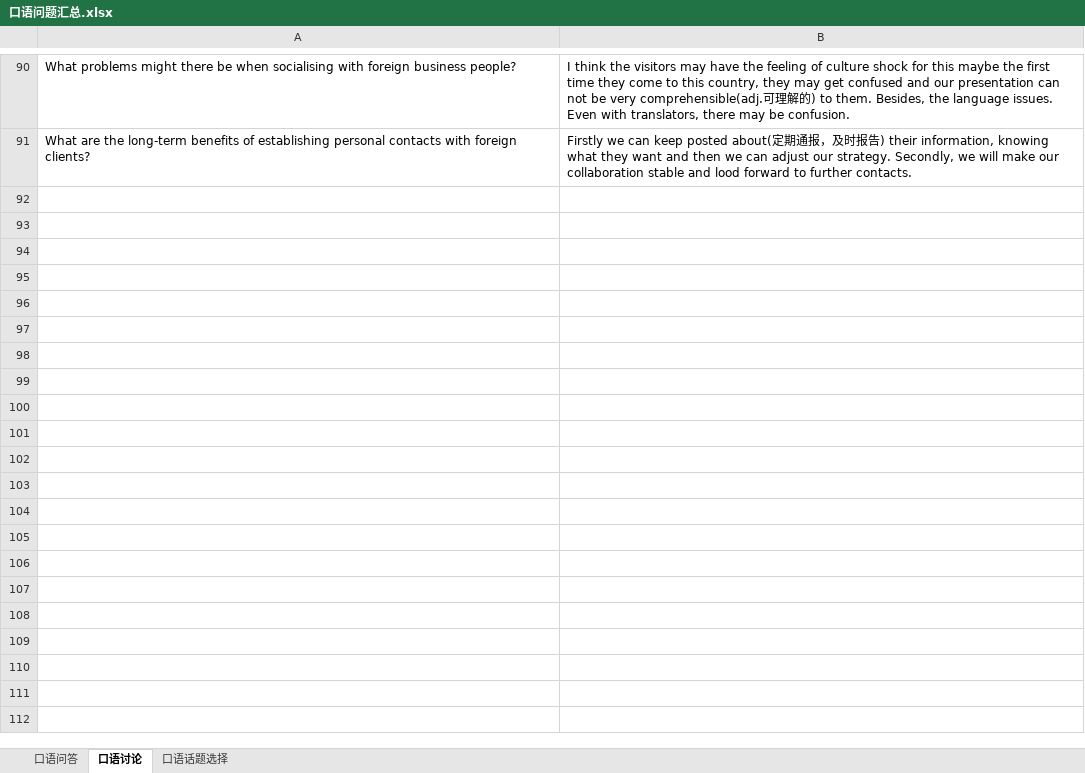
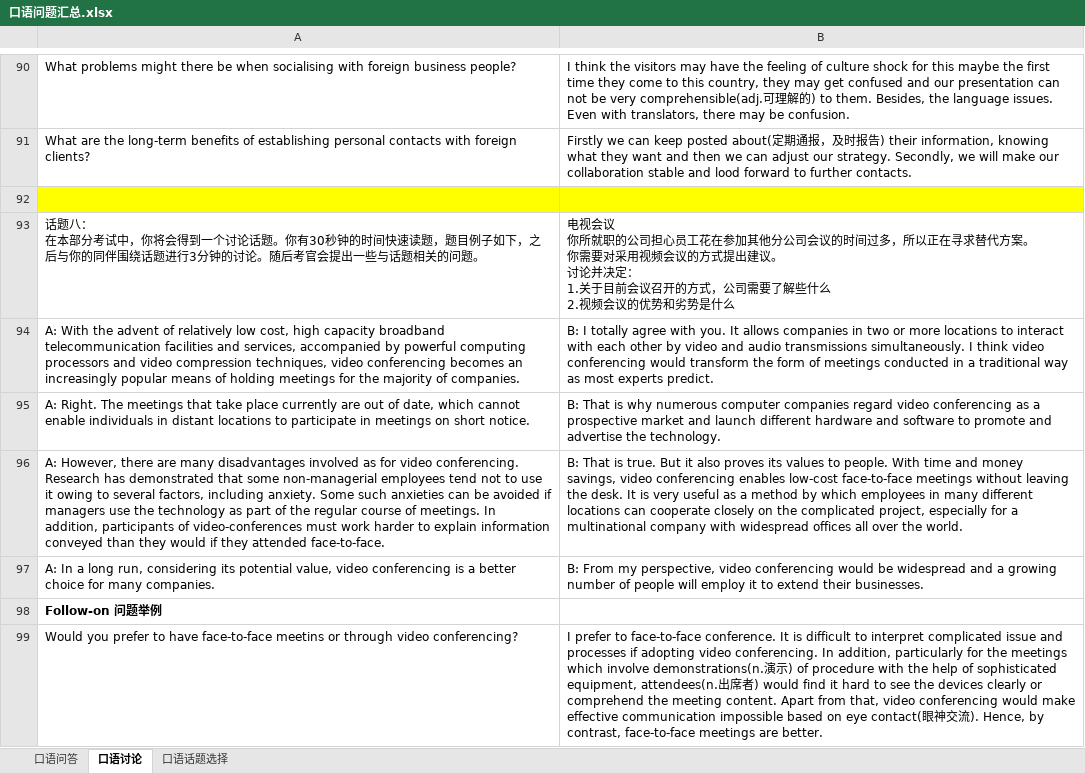
Before and after one commit to FondKevinZhao/BEC, an Excel workbook: BEC/02-口语相关/口语问题汇总.xlsx, sheet 口语讨论, drawn as a sheet; only a part is shown, gaps mark what is left out; values as stored, in another font and other column widths than the file's, no borders; ↵ is a line break in a cell; the diff names each change by its address in the sheet, - before the commit and + after, or states it on an @@ line.

```diff
--- a/BEC/02-口语相关/口语问题汇总.xlsx (sheet 口语讨论)
+++ b/BEC/02-口语相关/口语问题汇总.xlsx (sheet 口语讨论)
+row 92: (empty)
+row 93: 话题八： ↵ 在本部分考试中，你将会得到一个讨论话题。你有30秒钟的时间快速读题，题目例子如下，之后与你的同伴围绕话题进行3分钟的讨论。随后考官会提出一些与话题相关的问题。 | 电视会议 ↵ 你所就职的公司担心员工花在参加其他分公司会议的时间过多，所以正在寻求替代方案。 ↵ 你需要对采用视频会议的方式提出建议。 ↵ 讨论并决定： ↵ 1.关于目前会议召开的方式，公司需要了解些什么 ↵ 2.视频会议的优势和劣势是什么
+row 94: A: With the advent of relatively low cost, high capacity broadband telecommunication facilities and services, accompanied by powerful computing processors and video compression techniques, video conferencing becomes an increasingly popular means of holding meetings for the majority of companies. | B: I totally agree with you. It allows companies in two or more locations to interact with each other by video and audio transmissions simultaneously. I think video conferencing would transform the form of meetings conducted in a traditional way as most experts predict.
+row 95: A: Right. The meetings that take place currently are out of date, which cannot enable individuals in distant locations to participate in meetings on short notice. | B: That is why numerous computer companies regard video conferencing as a prospective market and launch different hardware and software to promote and advertise the technology.
+row 96: A: However, there are many disadvantages involved as for video conferencing. Research has demonstrated that some non-managerial employees tend not to use it owing to several factors, including anxiety. Some such anxieties can be avoided if managers use the technology as part of the regular course of meetings. In addition, participants of video-conferences must work harder to explain information conveyed than they would if they attended face-to-face. | B: That is true. But it also proves its values to people. With time and money savings, video conferencing enables low-cost face-to-face meetings without leaving the desk. It is very useful as a method by which employees in many different locations can cooperate closely on the complicated project, especially for a multinational company with widespread offices all over the world.
+row 97: A: In a long run, considering its potential value, video conferencing is a better choice for many companies. | B: From my perspective, video conferencing would be widespread and a growing number of people will employ it to extend their businesses.
+row 98: Follow-on 问题举例
+row 99: Would you prefer to have face-to-face meetins or through video conferencing? | I prefer to face-to-face conference. It is difficult to interpret complicated issue and processes if adopting video conferencing. In addition, particularly for the meetings which involve demonstrations(n.演示) of procedure with the help of sophisticated equipment, attendees(n.出席者) would find it hard to see the devices clearly or comprehend the meeting content. Apart from that, video conferencing would make effective communication impossible based on eye contact(眼神交流). Hence, by contrast, face-to-face meetings are better.
```
Also changed, not shown: sheet 口语话题选择, sheet 口语问答.
